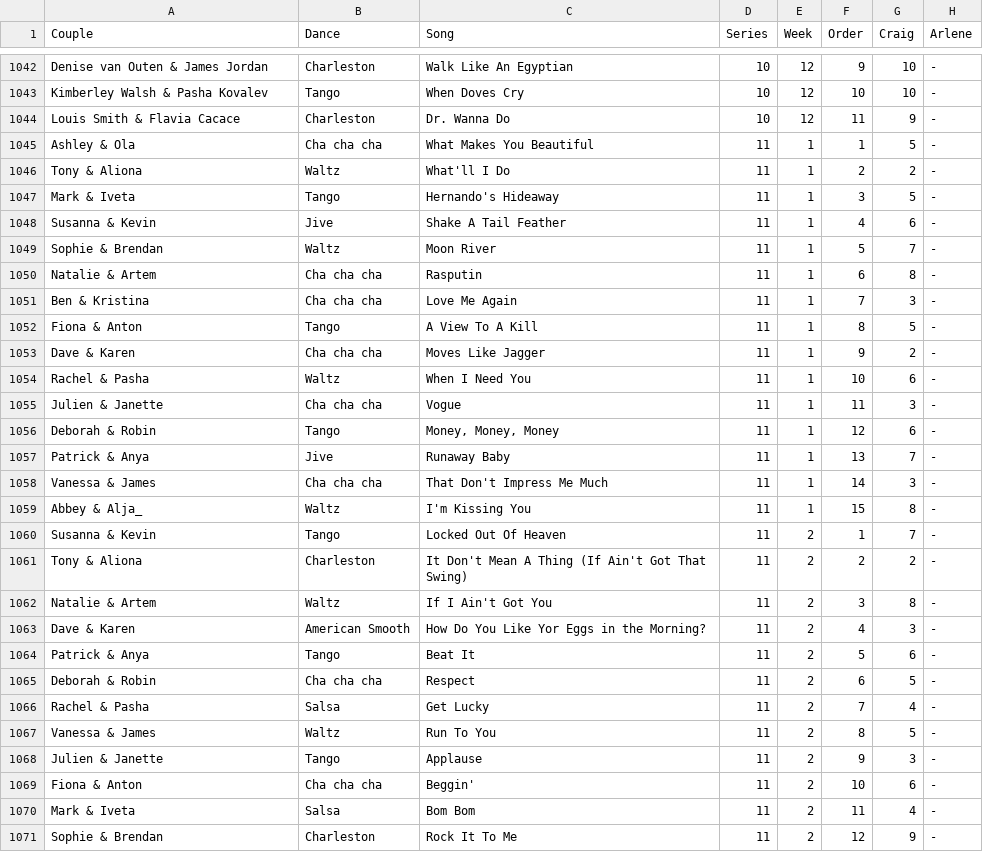
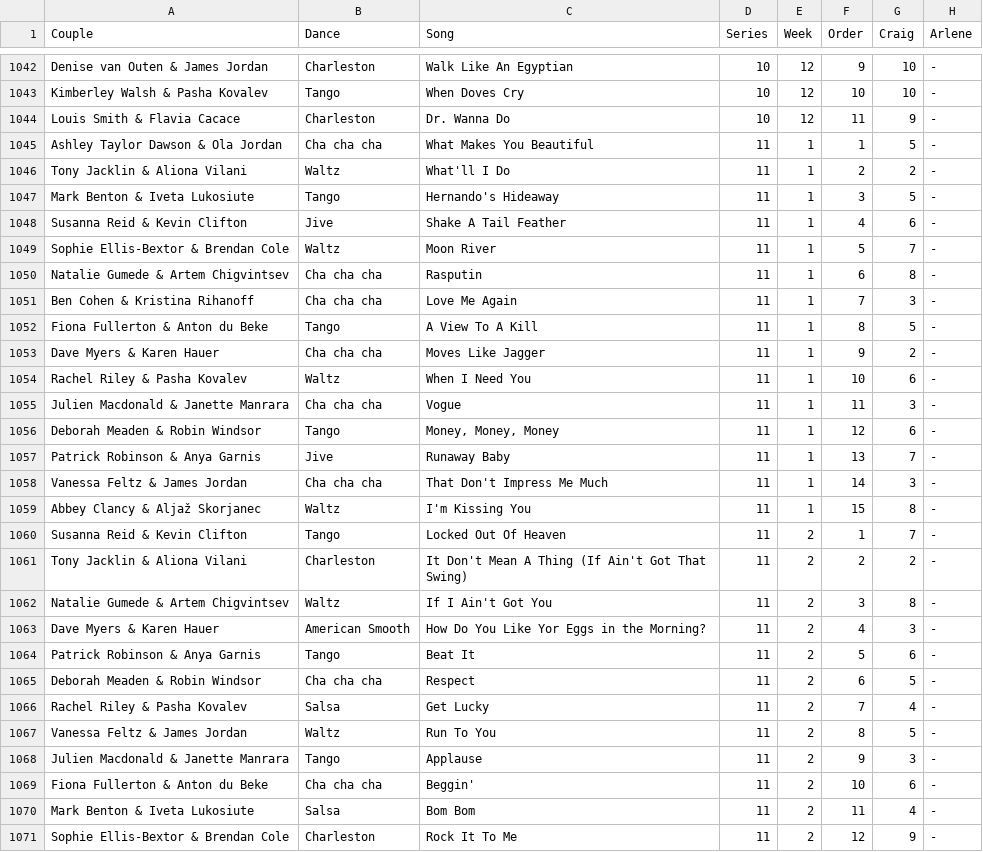
Before and after one commit to four-tens/strictly-come-dancing-results, a CSV file: results.csv, drawn as a sheet; only a part is shown, gaps mark what is left out; the diff covers the shown part only; the diff names each change by its address in the sheet, - before the commit and + after, or states it on an @@ line.

Commit message:
Sanitise partner and celebrity names for Season 11

```diff
--- a/results.csv
+++ b/results.csv
-A1045 (Couple): Ashley & Ola
+A1045 (Couple): Ashley Taylor Dawson & Ola Jordan
-A1046 (Couple): Tony & Aliona
+A1046 (Couple): Tony Jacklin & Aliona Vilani
-A1047 (Couple): Mark & Iveta
+A1047 (Couple): Mark Benton & Iveta Lukosiute
-A1048 (Couple): Susanna & Kevin
+A1048 (Couple): Susanna Reid & Kevin Clifton
-A1049 (Couple): Sophie & Brendan
+A1049 (Couple): Sophie Ellis-Bextor & Brendan Cole
-A1050 (Couple): Natalie & Artem
+A1050 (Couple): Natalie Gumede & Artem Chigvintsev
-A1051 (Couple): Ben & Kristina
+A1051 (Couple): Ben Cohen & Kristina Rihanoff
-A1052 (Couple): Fiona & Anton
+A1052 (Couple): Fiona Fullerton & Anton du Beke
-A1053 (Couple): Dave & Karen
+A1053 (Couple): Dave Myers & Karen Hauer
-A1054 (Couple): Rachel & Pasha
+A1054 (Couple): Rachel Riley & Pasha Kovalev
-A1055 (Couple): Julien & Janette
+A1055 (Couple): Julien Macdonald & Janette Manrara
-A1056 (Couple): Deborah & Robin
+A1056 (Couple): Deborah Meaden & Robin Windsor
-A1057 (Couple): Patrick & Anya
+A1057 (Couple): Patrick Robinson & Anya Garnis
-A1058 (Couple): Vanessa & James
+A1058 (Couple): Vanessa Feltz & James Jordan
-A1059 (Couple): Abbey & Alja_
+A1059 (Couple): Abbey Clancy & Aljaž Skorjanec
-A1060 (Couple): Susanna & Kevin
+A1060 (Couple): Susanna Reid & Kevin Clifton
-A1061 (Couple): Tony & Aliona
+A1061 (Couple): Tony Jacklin & Aliona Vilani
-A1062 (Couple): Natalie & Artem
+A1062 (Couple): Natalie Gumede & Artem Chigvintsev
-A1063 (Couple): Dave & Karen
+A1063 (Couple): Dave Myers & Karen Hauer
-A1064 (Couple): Patrick & Anya
+A1064 (Couple): Patrick Robinson & Anya Garnis
-A1065 (Couple): Deborah & Robin
+A1065 (Couple): Deborah Meaden & Robin Windsor
-A1066 (Couple): Rachel & Pasha
+A1066 (Couple): Rachel Riley & Pasha Kovalev
-A1067 (Couple): Vanessa & James
+A1067 (Couple): Vanessa Feltz & James Jordan
-A1068 (Couple): Julien & Janette
+A1068 (Couple): Julien Macdonald & Janette Manrara
-A1069 (Couple): Fiona & Anton
+A1069 (Couple): Fiona Fullerton & Anton du Beke
-A1070 (Couple): Mark & Iveta
+A1070 (Couple): Mark Benton & Iveta Lukosiute
-A1071 (Couple): Sophie & Brendan
+A1071 (Couple): Sophie Ellis-Bextor & Brendan Cole
```
Also changed, not shown: 120 edited cells elsewhere in this file.
